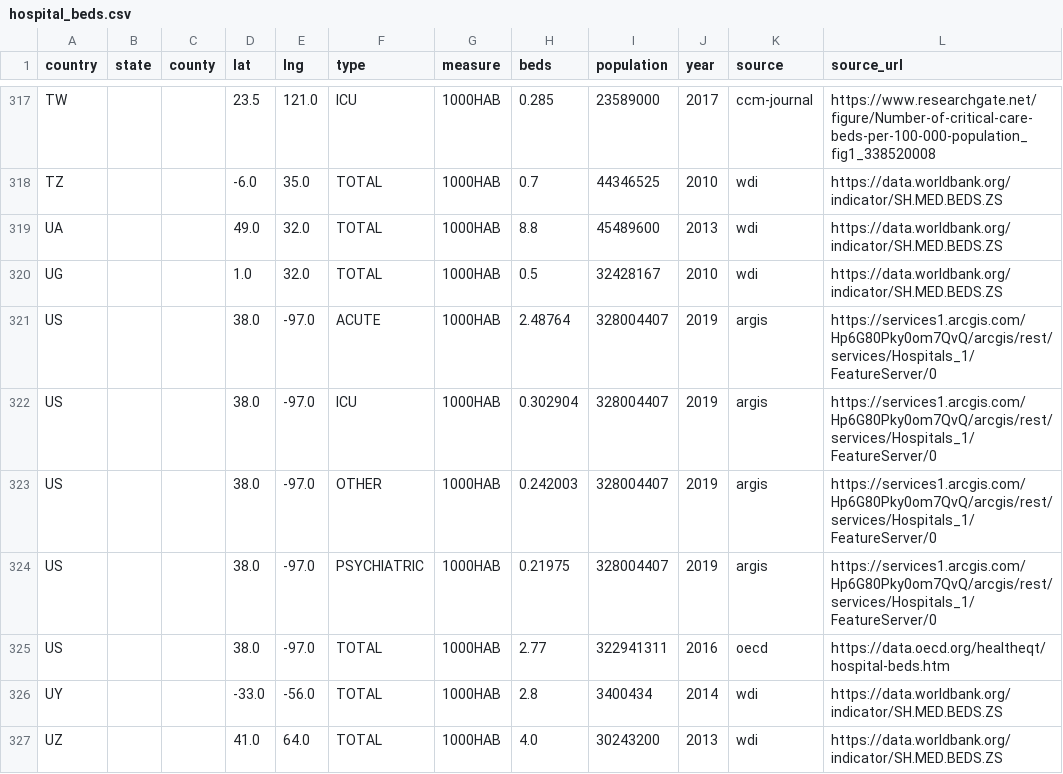
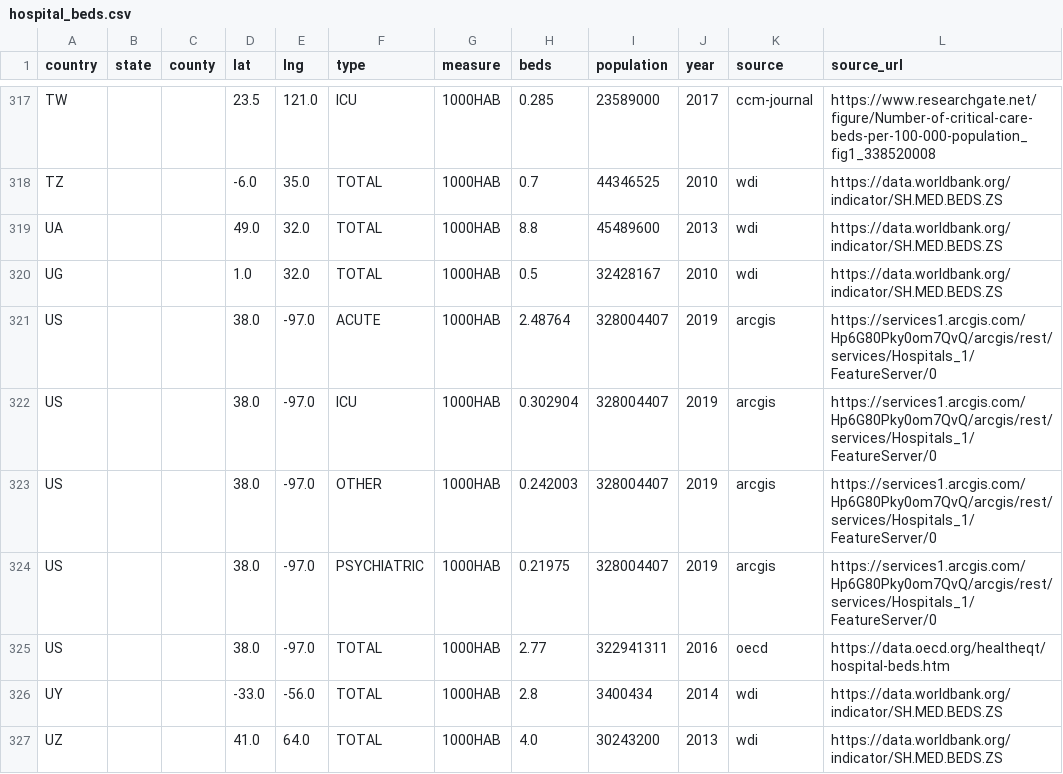
Before and after one commit to jcalvarezj/covid_data_analysis, a CSV file: data/hospital_beds.csv, drawn as a sheet; only a part is shown, gaps mark what is left out.

Commit message:
Correction of typo in the dataset

```diff
--- a/data/hospital_beds.csv
+++ b/data/hospital_beds.csv
@@ -320,6 +320,6 @@ UA,,,49.0,32.0,TOTAL,1000HAB,8.8,45489600,2013,wdi,https://data.worldbank.org/in
 UG,,,1.0,32.0,TOTAL,1000HAB,0.5,32428167,2010,wdi,https://data.worldbank.org/indicator/SH.MED.BEDS.ZS
-US,,,38.0,-97.0,ACUTE,1000HAB,2.48764,328004407,2019,argis,https://services1.arcgis.com/Hp6G80Pky0om7QvQ/arcgis/rest/services/Hospitals_1/FeatureServer/0
-US,,,38.0,-97.0,ICU,1000HAB,0.302904,328004407,2019,argis,https://services1.arcgis.com/Hp6G80Pky0om7QvQ/arcgis/rest/services/Hospitals_1/FeatureServer/0
-US,,,38.0,-97.0,OTHER,1000HAB,0.242003,328004407,2019,argis,https://services1.arcgis.com/Hp6G80Pky0om7QvQ/arcgis/rest/services/Hospitals_1/FeatureServer/0
-US,,,38.0,-97.0,PSYCHIATRIC,1000HAB,0.21975,328004407,2019,argis,https://services1.arcgis.com/Hp6G80Pky0om7QvQ/arcgis/rest/services/Hospitals_1/FeatureServer/0
+US,,,38.0,-97.0,ACUTE,1000HAB,2.48764,328004407,2019,arcgis,https://services1.arcgis.com/Hp6G80Pky0om7QvQ/arcgis/rest/services/Hospitals_1/FeatureServer/0
+US,,,38.0,-97.0,ICU,1000HAB,0.302904,328004407,2019,arcgis,https://services1.arcgis.com/Hp6G80Pky0om7QvQ/arcgis/rest/services/Hospitals_1/FeatureServer/0
+US,,,38.0,-97.0,OTHER,1000HAB,0.242003,328004407,2019,arcgis,https://services1.arcgis.com/Hp6G80Pky0om7QvQ/arcgis/rest/services/Hospitals_1/FeatureServer/0
+US,,,38.0,-97.0,PSYCHIATRIC,1000HAB,0.21975,328004407,2019,arcgis,https://services1.arcgis.com/Hp6G80Pky0om7QvQ/arcgis/rest/services/Hospitals_1/FeatureServer/0
 US,,,38.0,-97.0,TOTAL,1000HAB,2.77,322941311,2016,oecd,https://data.oecd.org/healtheqt/hospital-beds.htm
```
